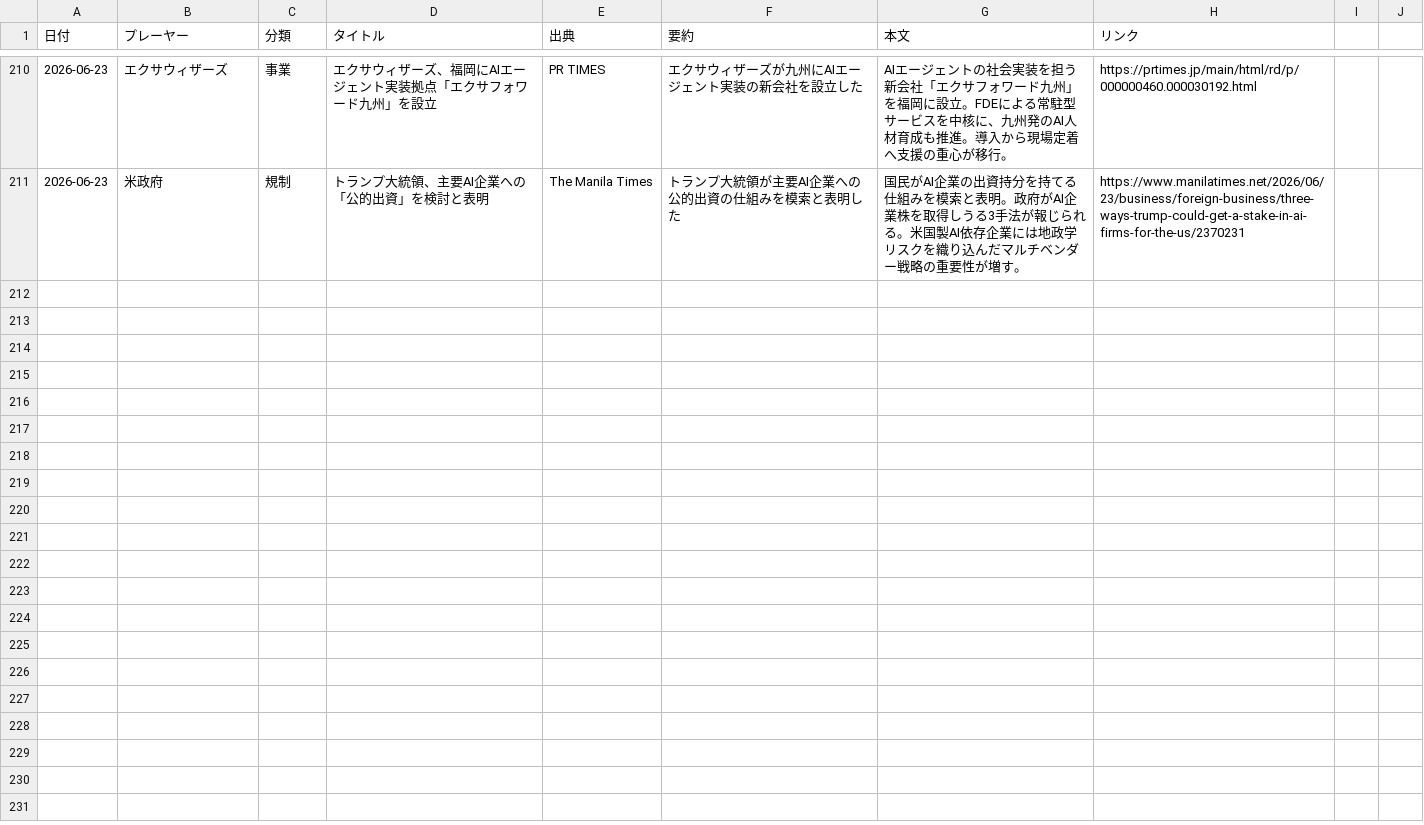
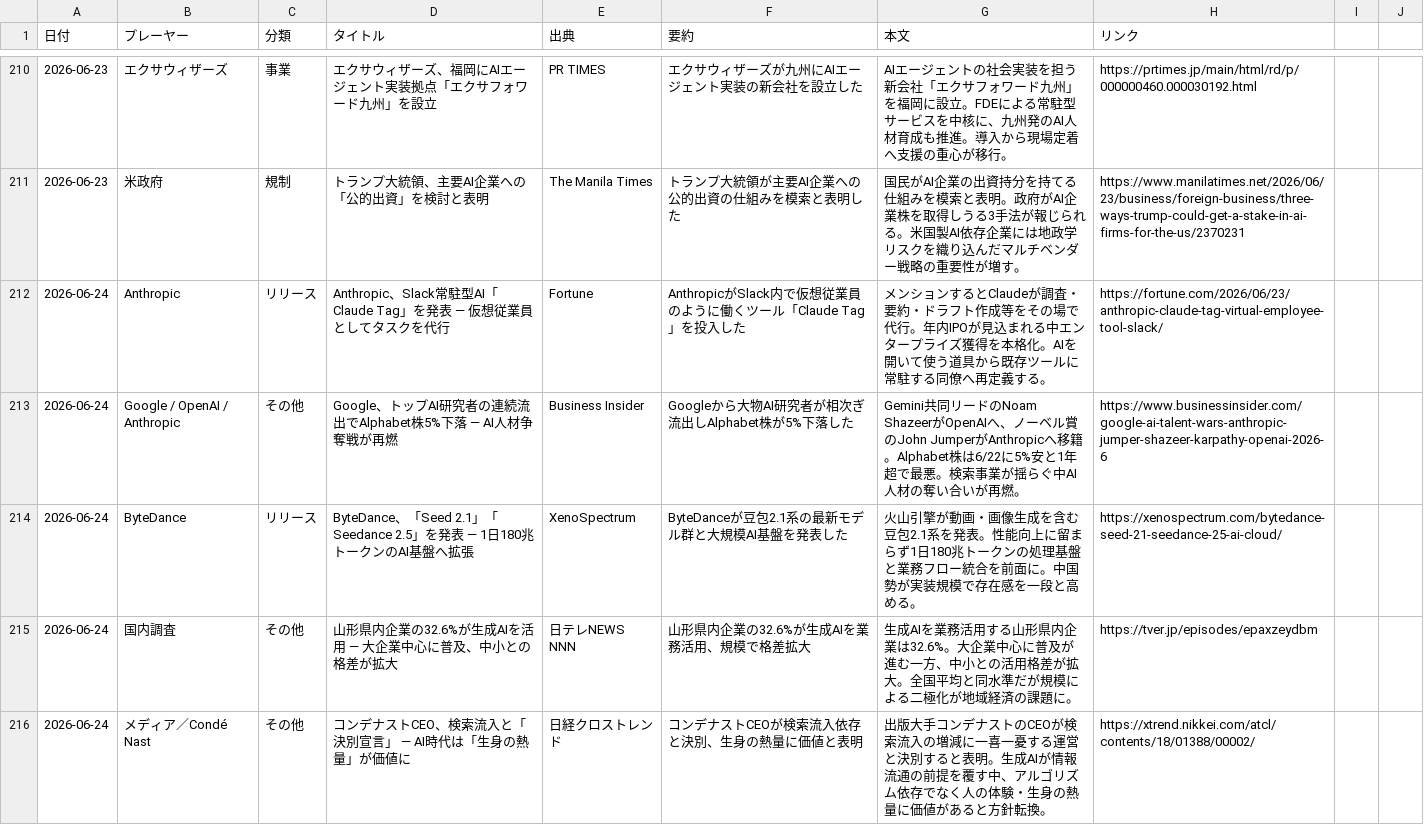
Before and after one commit to yokokazu0414/ai-daily-news, a CSV file: index.csv, drawn as a sheet; only a part is shown, gaps mark what is left out; the diff names each change by its address in the sheet, - before the commit and + after, or states it on an @@ line.

```diff
--- a/index.csv
+++ b/index.csv
+row 212: 2026-06-24 | Anthropic | リリース | Anthropic、Slack常駐型AI「Claude Tag」を発表 — 仮想従業員としてタスクを代行 | Fortune | AnthropicがSlack内で仮想従業員のように働くツール「Claude Tag」を投入した | メンションするとClaudeが調査・要約・ドラフト作成等をその場で代行。年内IPOが見込まれる中エンタープライズ獲得を本格化。AIを開いて使う道具から既存ツールに常駐する同僚へ再定義する。 | https://fortune.com/2026/06/23/anthropic-claude-tag-virtual-employee-tool-slack/
+row 213: 2026-06-24 | Google / OpenAI / Anthropic | その他 | Google、トップAI研究者の連続流出でAlphabet株5%下落 — AI人材争奪戦が再燃 | Business Insider | Googleから大物AI研究者が相次ぎ流出しAlphabet株が5%下落した | Gemini共同リードのNoam ShazeerがOpenAIへ、ノーベル賞のJohn JumperがAnthropicへ移籍。Alphabet株は6/22に5%安と1年超で最悪。検索事業が揺らぐ中AI人材の奪い合いが再燃。 | https://www.businessinsider.com/google-ai-talent-wars-anthropic-jumper-shazeer-karpathy-openai-2026-6
+row 214: 2026-06-24 | ByteDance | リリース | ByteDance、「Seed 2.1」「Seedance 2.5」を発表 — 1日180兆トークンのAI基盤へ拡張 | XenoSpectrum | ByteDanceが豆包2.1系の最新モデル群と大規模AI基盤を発表した | 火山引擎が動画・画像生成を含む豆包2.1系を発表。性能向上に留まらず1日180兆トークンの処理基盤と業務フロー統合を前面に。中国勢が実装規模で存在感を一段と高める。 | https://xenospectrum.com/bytedance-seed-21-seedance-25-ai-cloud/
+row 215: 2026-06-24 | 国内調査 | その他 | 山形県内企業の32.6%が生成AIを活用 — 大企業中心に普及、中小との格差が拡大 | 日テレNEWS NNN | 山形県内企業の32.6%が生成AIを業務活用、規模で格差拡大 | 生成AIを業務活用する山形県内企業は32.6%。大企業中心に普及が進む一方、中小との活用格差が拡大。全国平均と同水準だが規模による二極化が地域経済の課題に。 | https://tver.jp/episodes/epaxzeydbm
+row 216: 2026-06-24 | メディア／Condé Nast | その他 | コンデナストCEO、検索流入と「決別宣言」 — AI時代は「生身の熱量」が価値に | 日経クロストレンド | コンデナストCEOが検索流入依存と決別、生身の熱量に価値と表明 | 出版大手コンデナストのCEOが検索流入の増減に一喜一憂する運営と決別すると表明。生成AIが情報流通の前提を覆す中、アルゴリズム依存でなく人の体験・生身の熱量に価値があると方針転換。 | https://xtrend.nikkei.com/atcl/contents/18/01388/00002/
```
Also changed, not shown: 1 other file.
